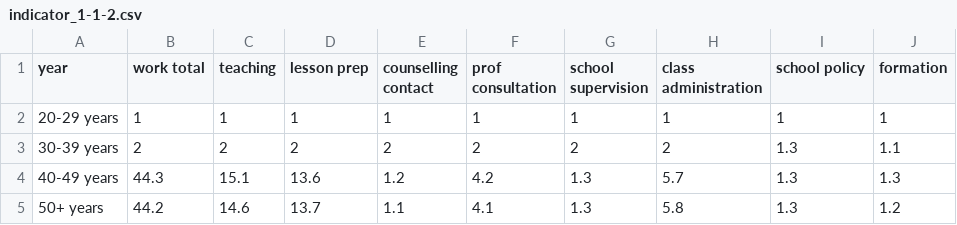
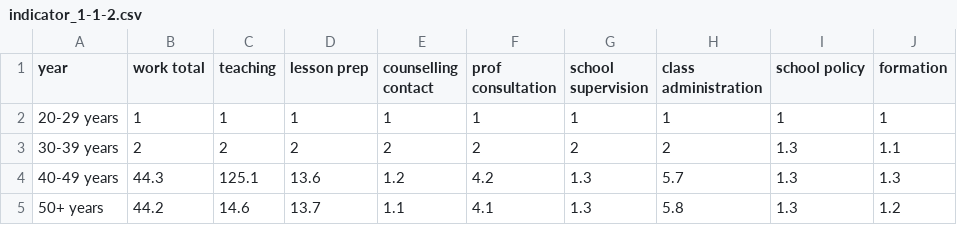
Before and after one commit to PaulinaM1/hack, a CSV file: _data/globalne/indicator_1-1-2.csv, drawn as a sheet.

Commit message:
Update indicator_1-1-2.csv

```diff
--- a/_data/globalne/indicator_1-1-2.csv
+++ b/_data/globalne/indicator_1-1-2.csv
@@ -3,3 +3,3 @@ year,work total,teaching,lesson prep,counselling contact,prof consultation,schoo
 30-39 years,2,2,2,2,2,2,2,1.3,1.1
-40-49 years,44.3,15.1,13.6,1.2,4.2,1.3,5.7,1.3,1.3
+40-49 years,44.3,125.1,13.6,1.2,4.2,1.3,5.7,1.3,1.3
 50+ years,44.2,14.6,13.7,1.1,4.1,1.3,5.8,1.3,1.2
```
